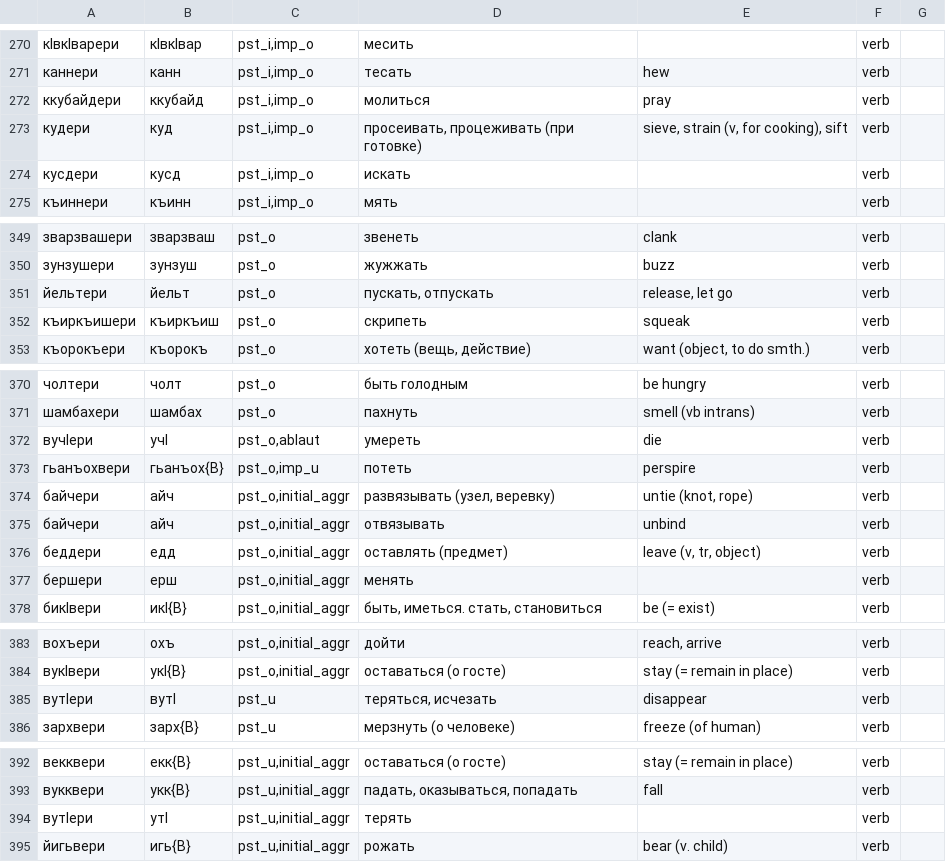
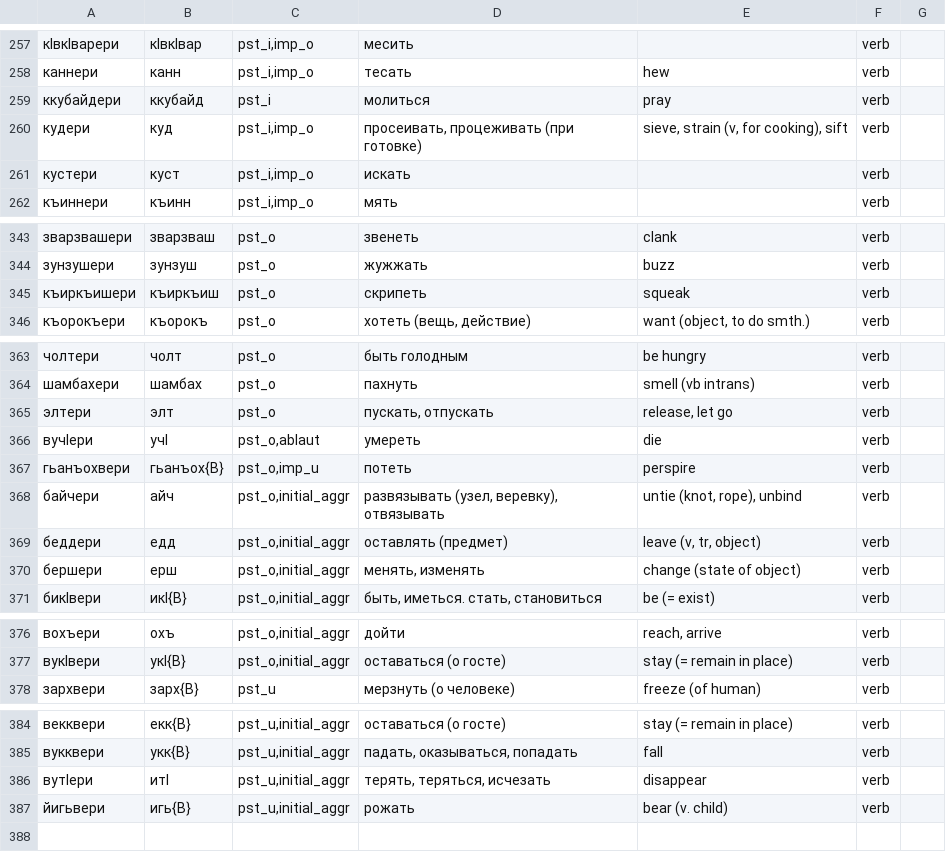
Before and after one commit to agricolamz/zilo_transducer, a CSV file: dictionary.csv, drawn as a sheet; only a part is shown, gaps mark what is left out; removed rows and columns are numbered as before the commit, all else as after; the diff covers the shown part only; the diff names each change by its address in the sheet, - before the commit and + after, or states it on an @@ line.

```diff
--- a/dictionary.csv
+++ b/dictionary.csv
-C259: pst_i,imp_o
+C259: pst_i
-A261: кусдери
+A261: кустери
-B261: кусд
+B261: куст
-row 351: йельтери | йельт | pst_o | пускать, отпускать | release, let go | verb
+row 365: элтери | элт | pst_o | пускать, отпускать | release, let go | verb
-D368: развязывать (узел, веревку)
+D368: развязывать (узел, веревку), отвязывать
-E368: untie (knot, rope)
+E368: untie (knot, rope), unbind
-row 375: байчери | айч | pst_o,initial_aggr | отвязывать | unbind | verb
-D370: менять
+D370: менять, изменять
-E370: (empty)
+E370: change (state of object)
-row 385: вутIери | вутI | pst_u | теряться, исчезать | disappear | verb
-B386: утI
+B386: итI
-D386: терять
+D386: терять, теряться, исчезать
-E386: (empty)
+E386: disappear
```
Also changed, not shown: 9 added rows, 15 removed rows and 6 edited cells elsewhere in this file, 3 other files.
